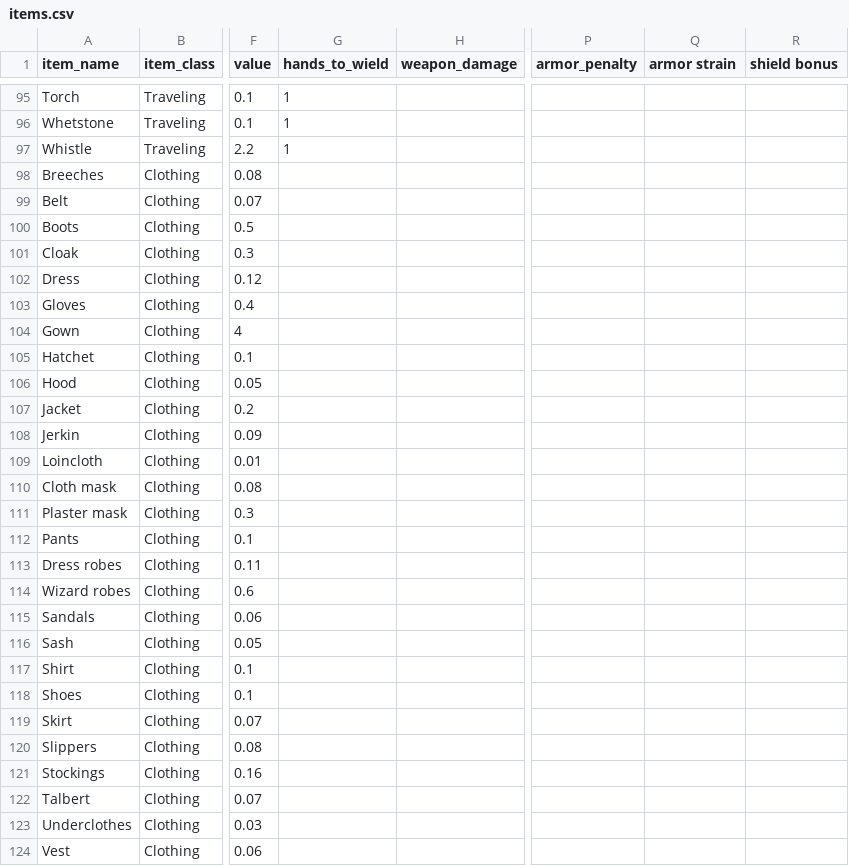
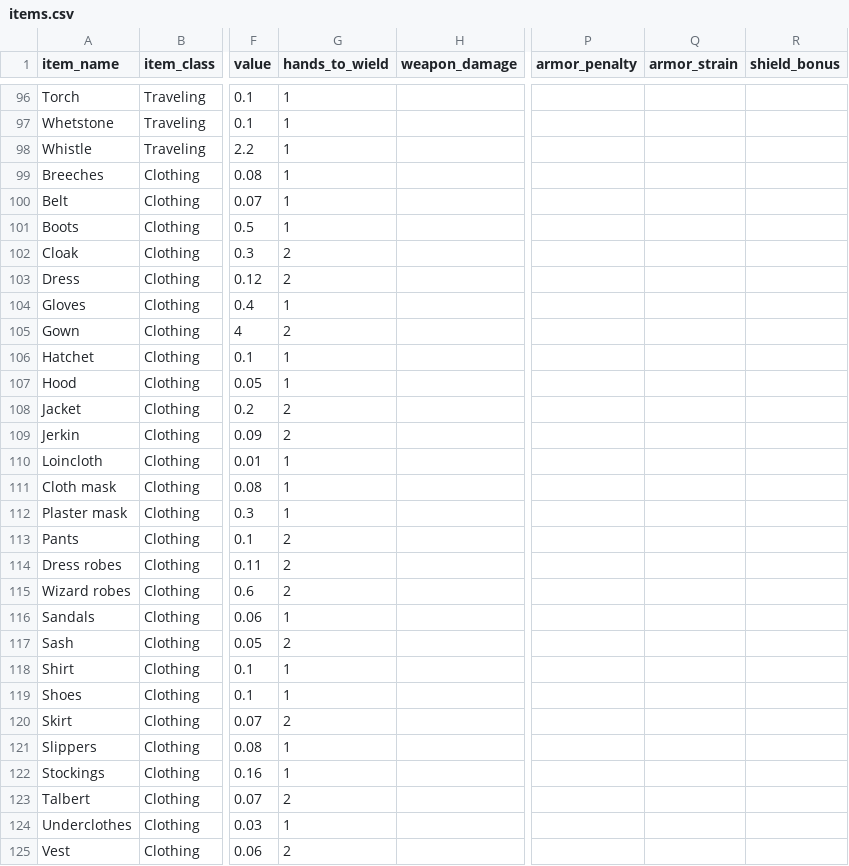
Before and after one commit to grantcolasurdo/geras, a CSV file: items.csv, drawn as a sheet; only a part is shown, gaps mark what is left out; addresses are those after the commit; the diff covers the shown part only; the diff names each change by its address in the sheet, - before the commit and + after, or states it on an @@ line.

```diff
--- a/items.csv
+++ b/items.csv
-Q1: armor strain
+Q1: armor_strain
-R1: shield bonus
+R1: shield_bonus
-G99:G101 (hands_to_wield): (empty)
+G99:G101 (hands_to_wield): 1
-G102:G103 (hands_to_wield): (empty)
+G102:G103 (hands_to_wield): 2
-G104 (hands_to_wield): (empty)
+G104 (hands_to_wield): 1
-G105 (hands_to_wield): (empty)
+G105 (hands_to_wield): 2
-G106:G107 (hands_to_wield): (empty)
+G106:G107 (hands_to_wield): 1
-G108:G109 (hands_to_wield): (empty)
+G108:G109 (hands_to_wield): 2
-G110:G112 (hands_to_wield): (empty)
+G110:G112 (hands_to_wield): 1
-G113:G115 (hands_to_wield): (empty)
+G113:G115 (hands_to_wield): 2
-G116 (hands_to_wield): (empty)
+G116 (hands_to_wield): 1
-G117 (hands_to_wield): (empty)
+G117 (hands_to_wield): 2
-G118:G119 (hands_to_wield): (empty)
+G118:G119 (hands_to_wield): 1
-G120 (hands_to_wield): (empty)
+G120 (hands_to_wield): 2
-G121:G122 (hands_to_wield): (empty)
+G121:G122 (hands_to_wield): 1
-G123 (hands_to_wield): (empty)
+G123 (hands_to_wield): 2
-G124 (hands_to_wield): (empty)
+G124 (hands_to_wield): 1
-G125 (hands_to_wield): (empty)
+G125 (hands_to_wield): 2
```
Also changed, not shown: 1 added row and 86 edited cells elsewhere in this file, 4 other files.
